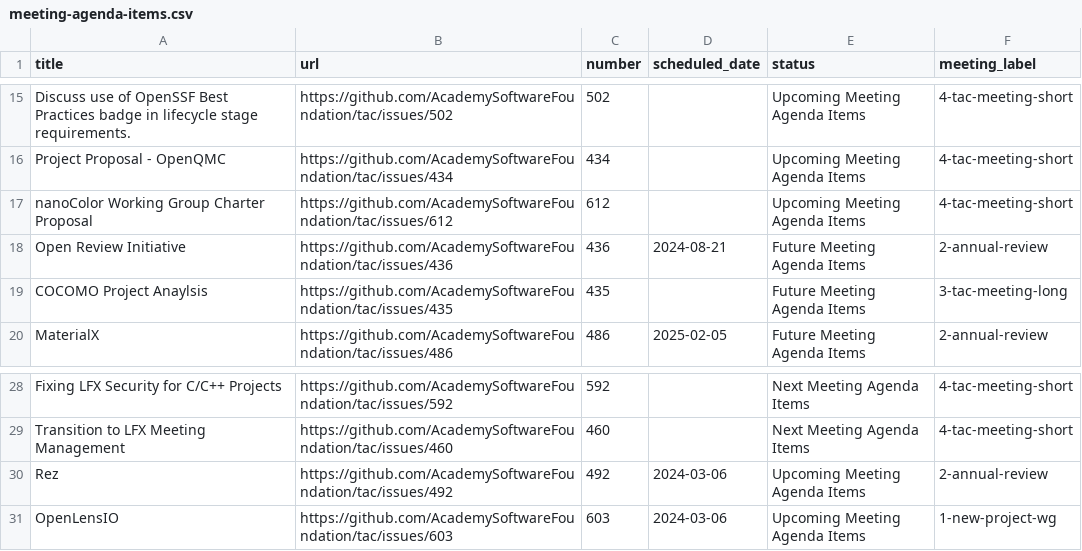
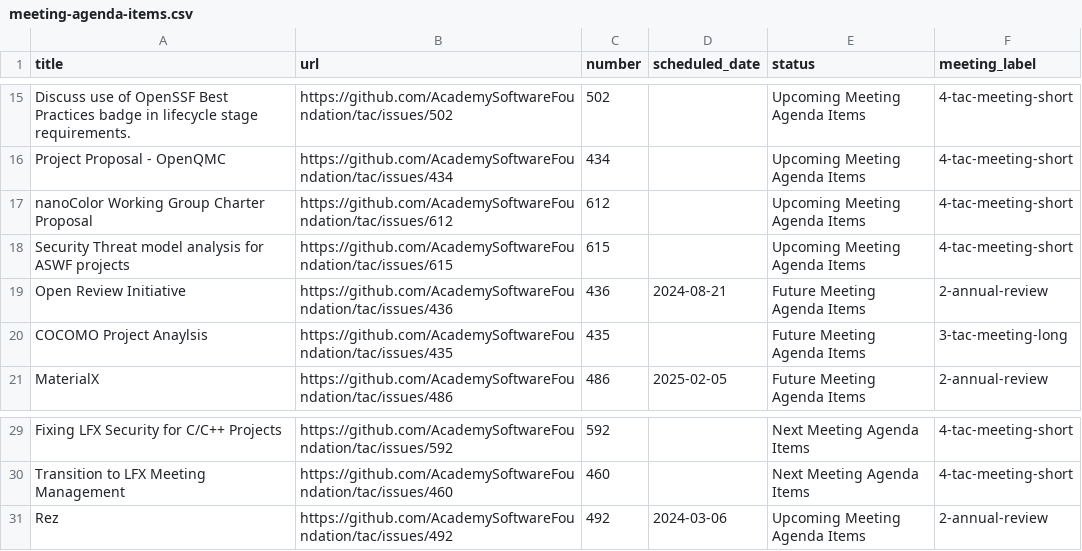
Before and after one commit to AcademySoftwareFoundation/tac, a CSV file: _data/meeting-agenda-items.csv, drawn as a sheet; only a part is shown, gaps mark what is left out.

Commit message:
Update Data Sources
Signed-off-by: GitHub <noreply@github.com>

```diff
--- a/_data/meeting-agenda-items.csv
+++ b/_data/meeting-agenda-items.csv
@@ -17,2 +17,3 @@ Project Proposal - OpenQMC,https://github.com/AcademySoftwareFoundation/tac/issu
 nanoColor Working Group Charter Proposal,https://github.com/AcademySoftwareFoundation/tac/issues/612,612,,Upcoming Meeting Agenda Items,4-tac-meeting-short
+Security Threat model analysis for ASWF projects,https://github.com/AcademySoftwareFoundation/tac/issues/615,615,,Upcoming Meeting Agenda Items,4-tac-meeting-short
 Open Review Initiative,https://github.com/AcademySoftwareFoundation/tac/issues/436,436,2024-08-21,Future Meeting Agenda Items,2-annual-review
@@ -30,2 +31 @@ Transition to LFX Meeting Management,https://github.com/AcademySoftwareFoundatio
 Rez,https://github.com/AcademySoftwareFoundation/tac/issues/492,492,2024-03-06,Upcoming Meeting Agenda Items,2-annual-review
-OpenLensIO,https://github.com/AcademySoftwareFoundation/tac/issues/603,603,2024-03-06,Upcoming Meeting Agenda Items,1-new-project-wg
```
